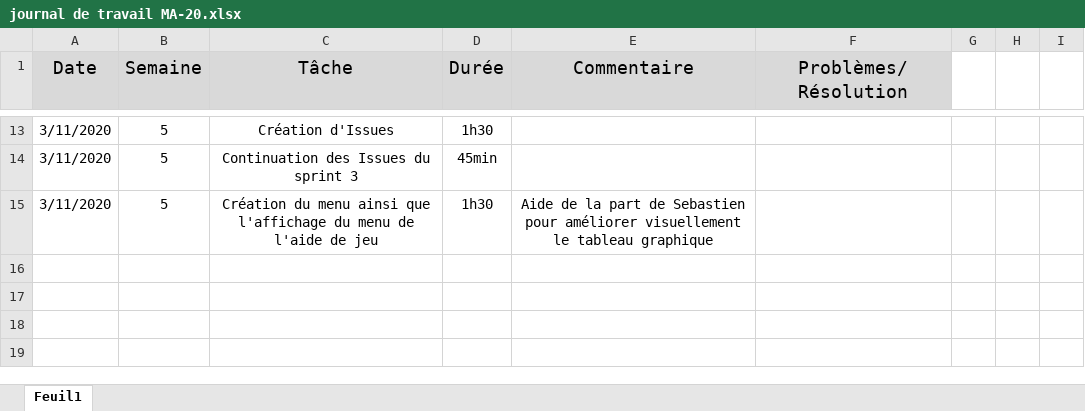
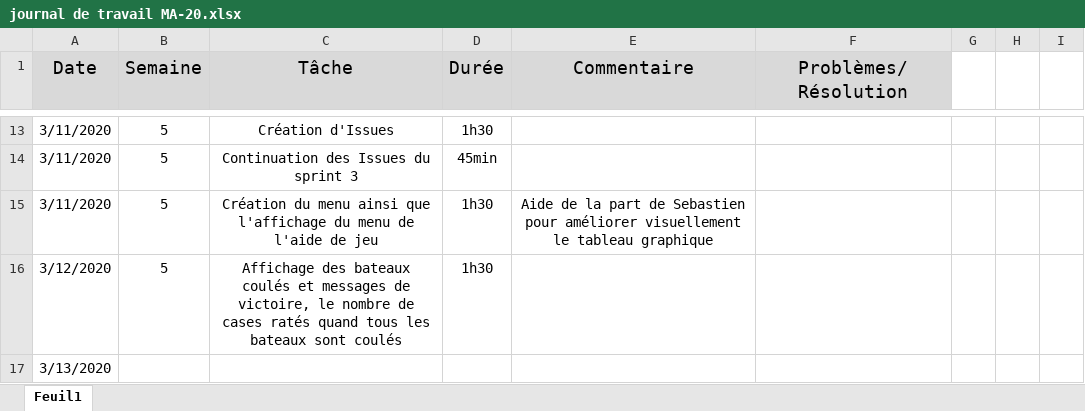
Before and after one commit to Marina-Machado/Bataille-Navale, an Excel workbook: doc/journal de travail MA-20.xlsx, sheet Feuil1, drawn as a sheet; only a part is shown, gaps mark what is left out; values as stored, in another font and other column widths than the file's, no borders; the diff names each change by its address in the sheet, - before the commit and + after, or states it on an @@ line.

Commit message:
journal de travail update

```diff
--- a/doc/journal de travail MA-20.xlsx (sheet Feuil1)
+++ b/doc/journal de travail MA-20.xlsx (sheet Feuil1)
+row 16: 3/12/2020 | 5 | Affichage des bateaux coulés et messages de victoire, le nombre de cases ratés quand tous les bateaux sont coulés | 1h30
+row 17: 3/13/2020
```
